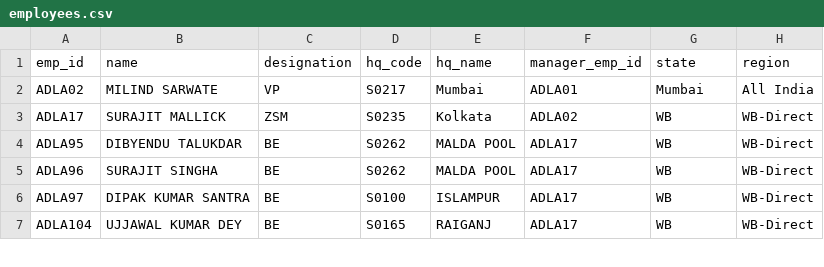
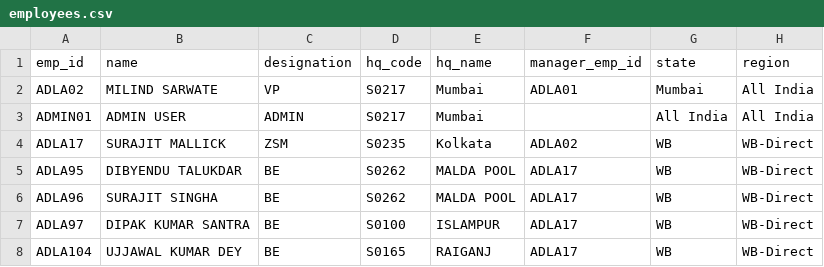
Before and after one commit to sarwatemilind-blip/Sales_Dashboard, a CSV file: employees.csv, drawn as a sheet; only a part is shown; the diff names each change by its address in the sheet, - before the commit and + after, or states it on an @@ line.

Commit message:
Fix admin login and team target display

```diff
--- a/employees.csv
+++ b/employees.csv
+row 3: ADMIN01 | ADMIN USER | ADMIN | S0217 | Mumbai |  | All India | All India
```
Also changed, not shown: 1 other file.
